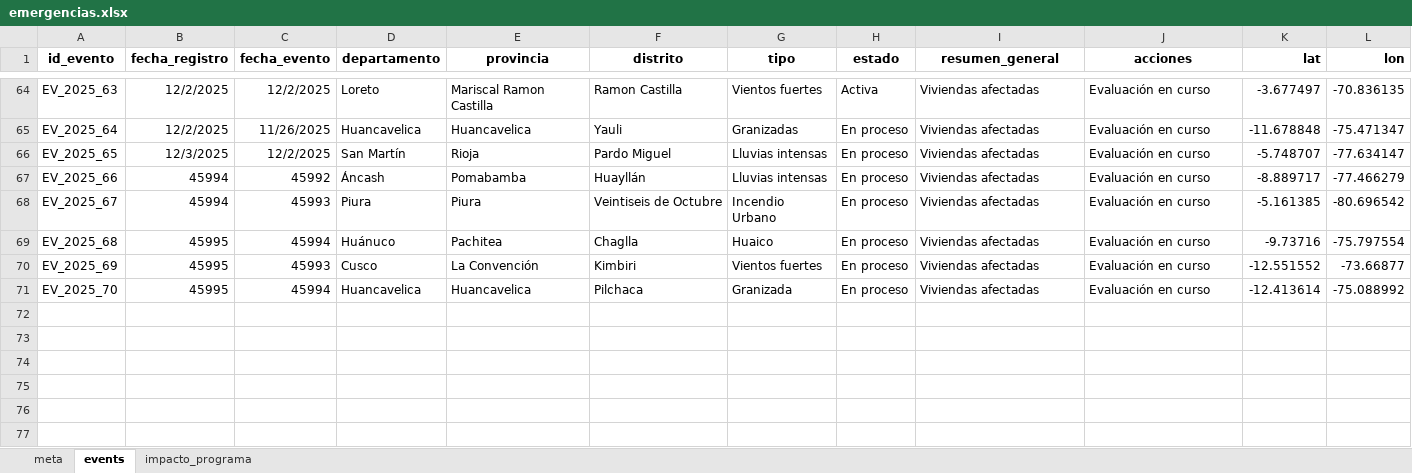
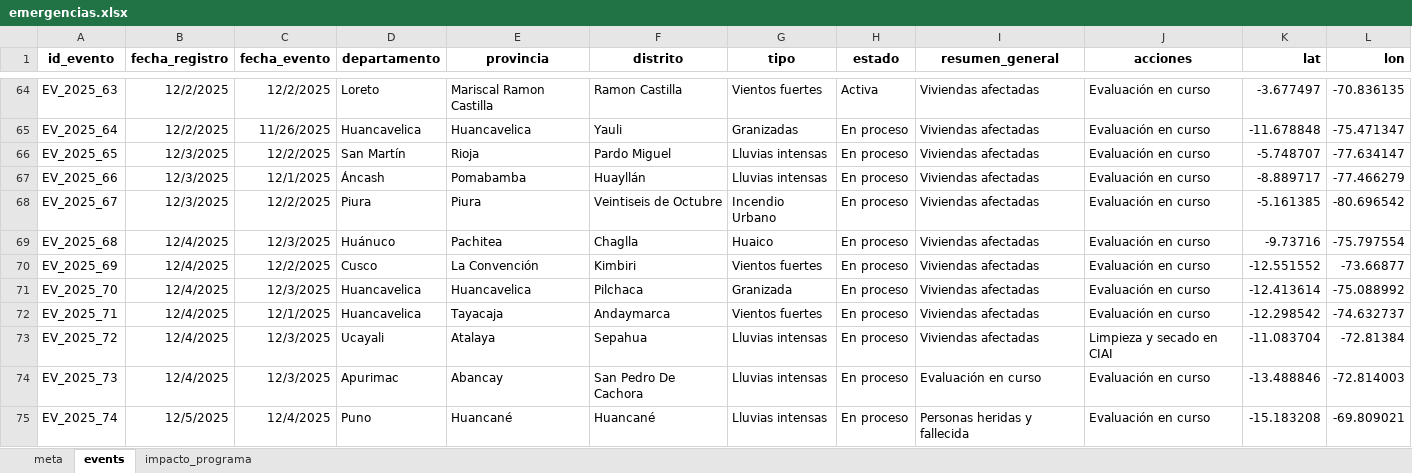
Before and after one commit to coemidis/emergencias_diarias, an Excel workbook: emergencias.xlsx, sheet events, drawn as a sheet; only a part is shown, gaps mark what is left out; values as stored, in another font and other column widths than the file's, no borders; the diff names each change by its address in the sheet, - before the commit and + after, or states it on an @@ line.

Commit message:
Versión 16

```diff
--- a/emergencias.xlsx (sheet events)
+++ b/emergencias.xlsx (sheet events)
-B67:B68 (fecha_registro): 45994
+B67:B68 (fecha_registro): 12/3/2025
-C67 (fecha_evento): 45992
+C67 (fecha_evento): 12/1/2025
-C68 (fecha_evento): 45993
+C68 (fecha_evento): 12/2/2025
-B69:B71 (fecha_registro): 45995
+B69:B71 (fecha_registro): 12/4/2025
-C69 (fecha_evento): 45994
+C69 (fecha_evento): 12/3/2025
-C70 (fecha_evento): 45993
+C70 (fecha_evento): 12/2/2025
-C71 (fecha_evento): 45994
+C71 (fecha_evento): 12/3/2025
+row 72: EV_2025_71 | 12/4/2025 | 12/1/2025 | Huancavelica | Tayacaja | Andaymarca | Vientos fuertes | En proceso | Viviendas afectadas | Evaluación en curso | -12.298542 | -74.632737
+row 73: EV_2025_72 | 12/4/2025 | 12/3/2025 | Ucayali | Atalaya | Sepahua | Lluvias intensas | En proceso | Viviendas afectadas | Limpieza y secado en CIAI | -11.083704 | -72.81384
+row 74: EV_2025_73 | 12/4/2025 | 12/3/2025 | Apurimac | Abancay | San Pedro De Cachora | Lluvias intensas | En proceso | Evaluación en curso | Evaluación en curso | -13.488846 | -72.814003
+row 75: EV_2025_74 | 12/5/2025 | 12/4/2025 | Puno | Huancané | Huancané | Lluvias intensas | En proceso | Personas heridas y fallecida | Evaluación en curso | -15.183208 | -69.809021
```
Also changed, not shown: sheet impacto_programa.
